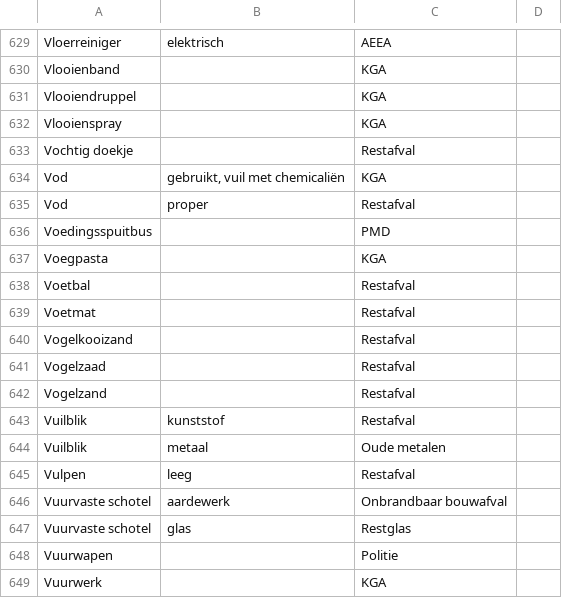
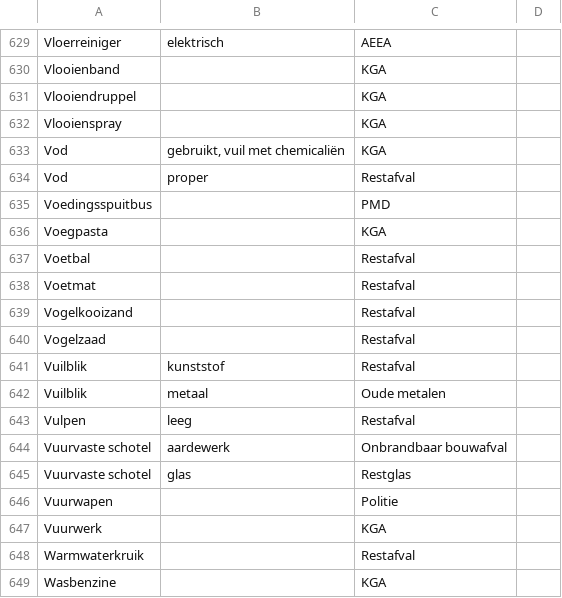
Before and after one commit to hapytex/afvalalfabet, a CSV file: data/data.csv, drawn as a sheet; only a part is shown, gaps mark what is left out; the shorter side is filled out with more unchanged rows.

```diff
--- a/data/data.csv
+++ b/data/data.csv
@@ -632,3 +632,2 @@ Vlooiendruppel,,KGA,
 Vlooienspray,,KGA,
-Vochtig doekje,,Restafval,
 Vod,"gebruikt, vuil met chemicaliën",KGA,
@@ -641,3 +640,2 @@ Vogelkooizand,,Restafval,
 Vogelzaad,,Restafval,
-Vogelzand,,Restafval,
 Vuilblik,kunststof,Restafval,
```
Also changed, not shown: data/synonyms.csv.
